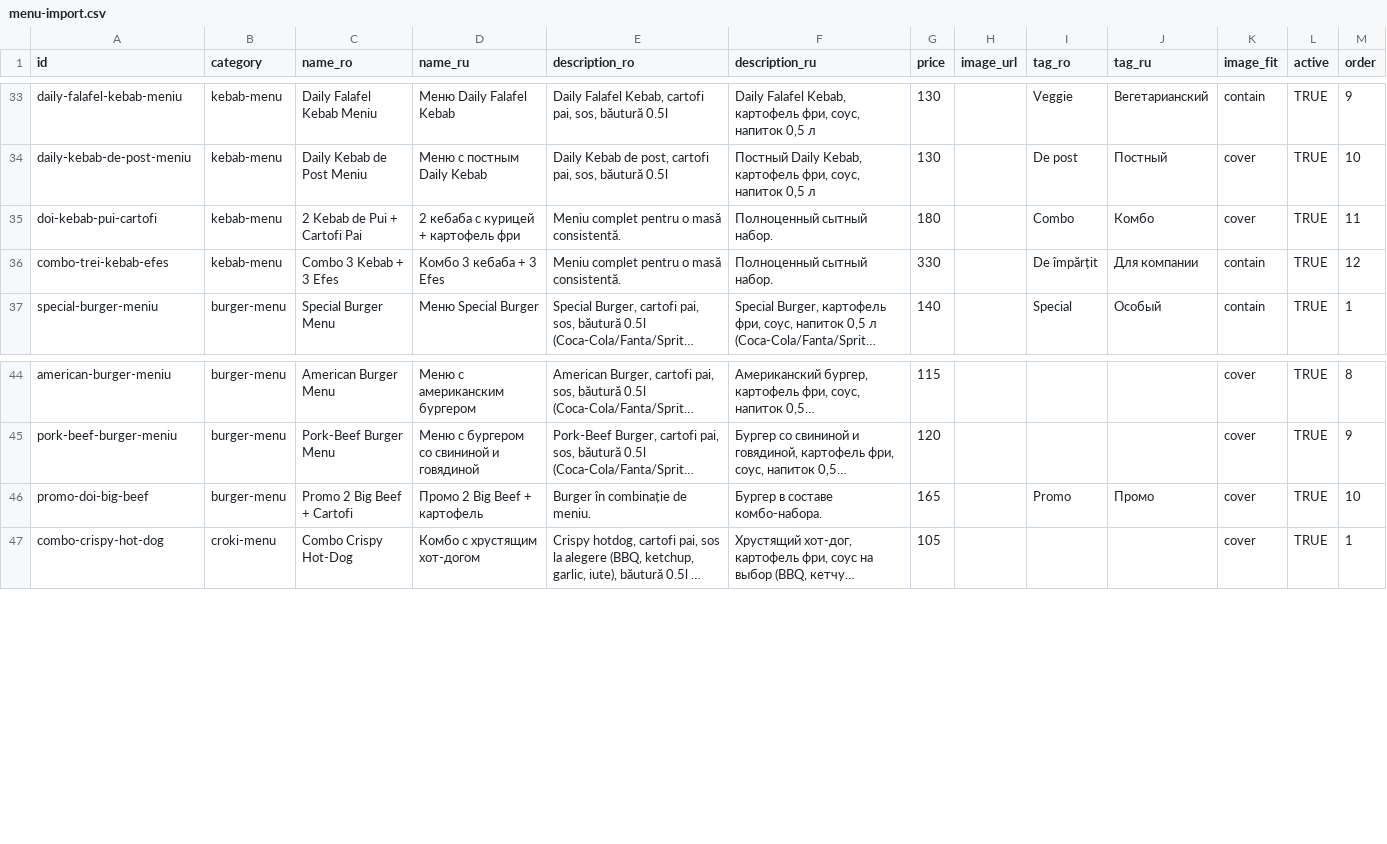
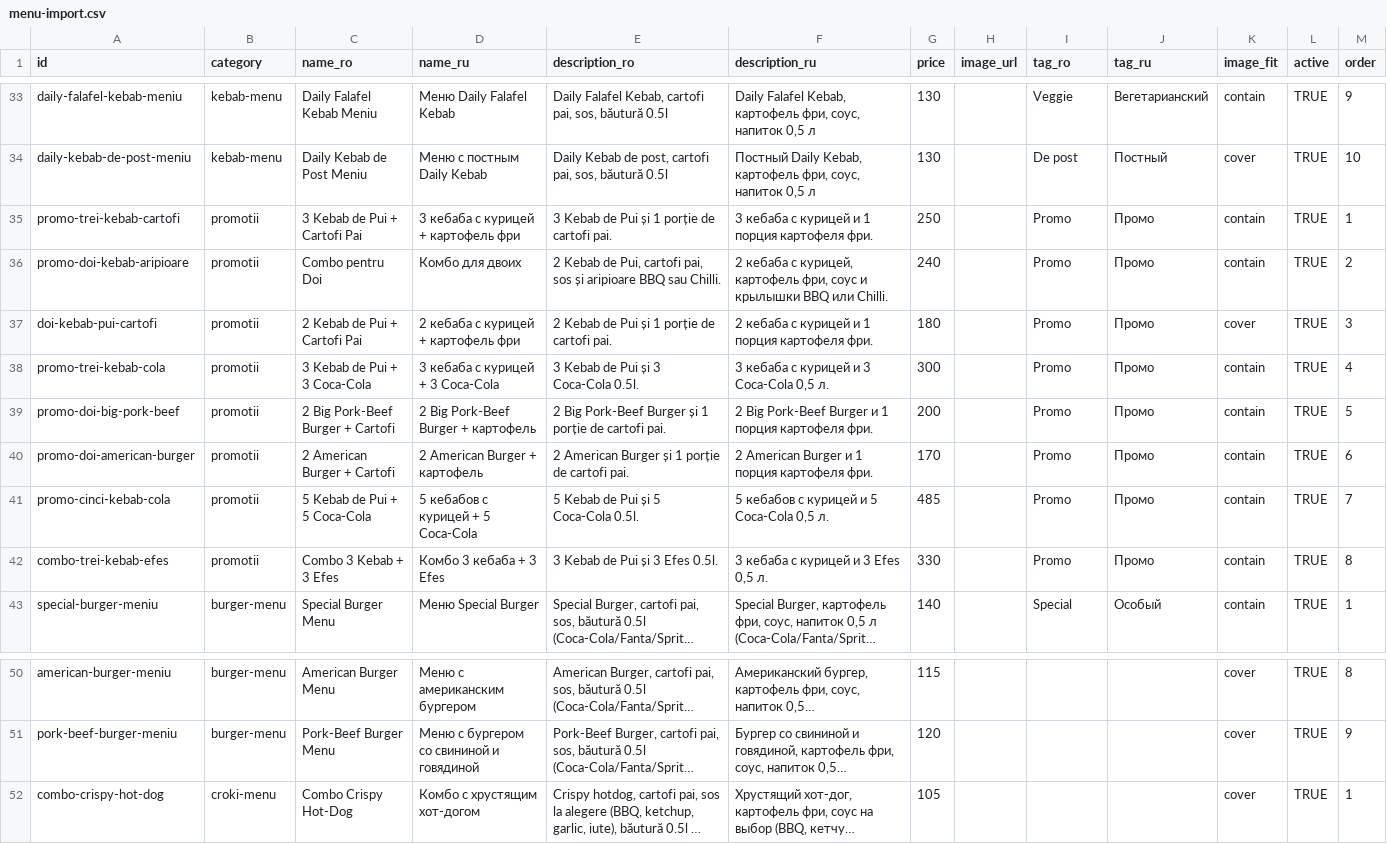
Before and after one commit to gEoNNNN/dailyfood, a CSV file: menu-import.csv, drawn as a sheet; only a part is shown, gaps mark what is left out; long unchanged cells end in …; removed rows and columns are numbered as before the commit, all else as after; the diff names each change by its address in the sheet, - before the commit and + after, or states it on an @@ line.

Commit message:
promo

```diff
--- a/menu-import.csv
+++ b/menu-import.csv
+row 35: promo-trei-kebab-cartofi | promotii | 3 Kebab de Pui + Cartofi Pai | 3 кебаба с курицей + картофель фри | 3 Kebab de Pui și 1 porție de cartofi pai. | 3 кебаба с курицей и 1 порция картофеля фри. | 250 |  | Promo | Промо | contain | TRUE | 1
+row 36: promo-doi-kebab-aripioare | promotii | Combo pentru Doi | Комбо для двоих | 2 Kebab de Pui, cartofi pai, sos și aripioare BBQ sau Chilli. | 2 кебаба с курицей, картофель фри, соус и крылышки BBQ или Chilli. | 240 |  | Promo | Промо | contain | TRUE | 2
-B37 (category): kebab-menu
+B37 (category): promotii
-E37 (description_ro): Meniu complet pentru o masă consistentă.
+E37 (description_ro): 2 Kebab de Pui și 1 porție de cartofi pai.
-F37 (description_ru): Полноценный сытный набор.
+F37 (description_ru): 2 кебаба с курицей и 1 порция картофеля фри.
-I37 (tag_ro): Combo
+I37 (tag_ro): Promo
-J37 (tag_ru): Комбо
+J37 (tag_ru): Промо
-M37 (order): 11
+M37 (order): 3
+row 38: promo-trei-kebab-cola | promotii | 3 Kebab de Pui + 3 Coca-Cola | 3 кебаба с курицей + 3 Coca-Cola | 3 Kebab de Pui și 3 Coca-Cola 0.5l. | 3 кебаба с курицей и 3 Coca-Cola 0,5 л. | 300 |  | Promo | Промо | contain | TRUE | 4
+row 39: promo-doi-big-pork-beef | promotii | 2 Big Pork-Beef Burger + Cartofi | 2 Big Pork-Beef Burger + картофель | 2 Big Pork-Beef Burger și 1 porție de cartofi pai. | 2 Big Pork-Beef Burger и 1 порция картофеля фри. | 200 |  | Promo | Промо | contain | TRUE | 5
+row 40: promo-doi-american-burger | promotii | 2 American Burger + Cartofi | 2 American Burger + картофель | 2 American Burger și 1 porție de cartofi pai. | 2 American Burger и 1 порция картофеля фри. | 170 |  | Promo | Промо | contain | TRUE | 6
+row 41: promo-cinci-kebab-cola | promotii | 5 Kebab de Pui + 5 Coca-Cola | 5 кебабов с курицей + 5 Coca-Cola | 5 Kebab de Pui și 5 Coca-Cola 0.5l. | 5 кебабов с курицей и 5 Coca-Cola 0,5 л. | 485 |  | Promo | Промо | contain | TRUE | 7
-B42 (category): kebab-menu
+B42 (category): promotii
-E42 (description_ro): Meniu complet pentru o masă consistentă.
+E42 (description_ro): 3 Kebab de Pui și 3 Efes 0.5l.
-F42 (description_ru): Полноценный сытный набор.
+F42 (description_ru): 3 кебаба с курицей и 3 Efes 0,5 л.
-I42 (tag_ro): De împărțit
+I42 (tag_ro): Promo
-J42 (tag_ru): Для компании
+J42 (tag_ru): Промо
-M42 (order): 12
+M42 (order): 8
-row 46: promo-doi-big-beef | burger-menu | Promo 2 Big Beef + Cartofi | Промо 2 Big Beef + картофель | Burger în combinație de meniu. | Бургер в составе комбо-набора. | 165 |  | Promo | Промо | cover | TRUE | 10
```
Also changed, not shown: 9 other files.
